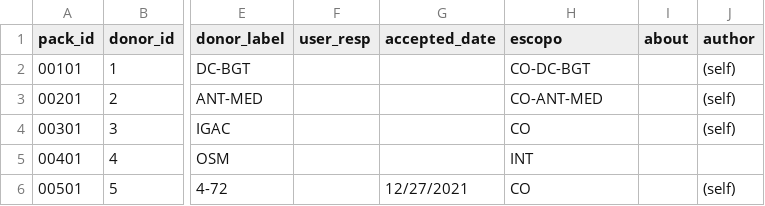
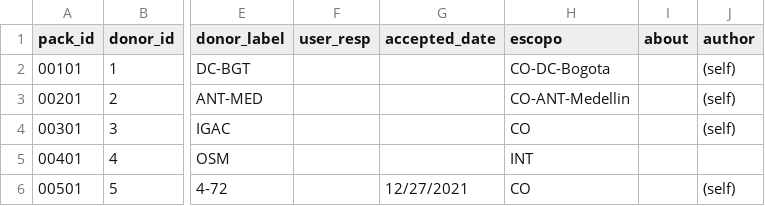
Before and after one commit to digital-guard/preserv-CO, a CSV file: data/donatedPack.csv, drawn as a sheet; only a part is shown, gaps mark what is left out; the diff names each change by its address in the sheet, - before the commit and + after, or states it on an @@ line.

Commit message:
Nome da cidade por extenso em escopo. #9

```diff
--- a/data/donatedPack.csv
+++ b/data/donatedPack.csv
-H2 (escopo): CO-DC-BGT
+H2 (escopo): CO-DC-Bogota
-H3 (escopo): CO-ANT-MED
+H3 (escopo): CO-ANT-Medellin
```
